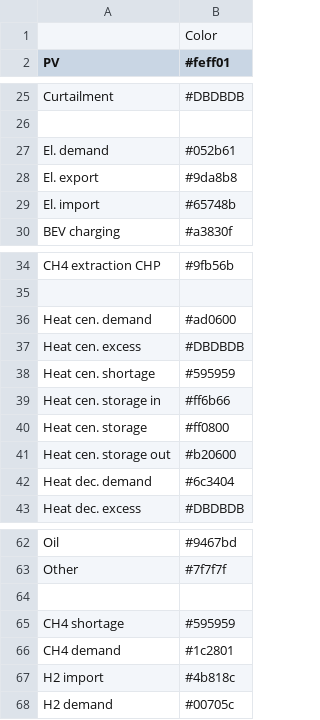
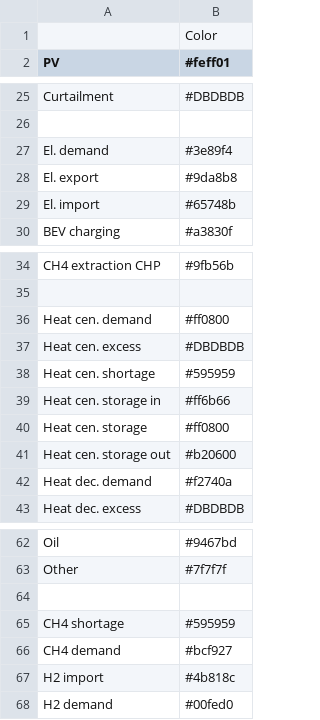
Before and after one commit to rl-institut/oemof-B3, a CSV file: oemof_b3/config/colors.csv, drawn as a sheet; only a part is shown, gaps mark what is left out.

Commit message:
Unify demand and storage colors

```diff
--- a/oemof_b3/config/colors.csv
+++ b/oemof_b3/config/colors.csv
@@ -26,3 +26,3 @@ Curtailment,#DBDBDB
 
-El. demand,#052b61
+El. demand,#3e89f4
 El. export,#9da8b8
@@ -35,3 +35,3 @@ CH4 extraction CHP,#9fb56b
 
-Heat cen. demand,#ad0600
+Heat cen. demand,#ff0800
 Heat cen. excess,#DBDBDB
@@ -41,3 +41,3 @@ Heat cen. storage,#ff0800
 Heat cen. storage out,#b20600
-Heat dec. demand,#6c3404
+Heat dec. demand,#f2740a
 Heat dec. excess,#DBDBDB
@@ -65,4 +65,4 @@ Other,#7f7f7f
 CH4 shortage,#595959
-CH4 demand,#1c2801
+CH4 demand,#bcf927
 H2 import,#4b818c
-H2 demand,#00705c
+H2 demand,#00fed0
```
